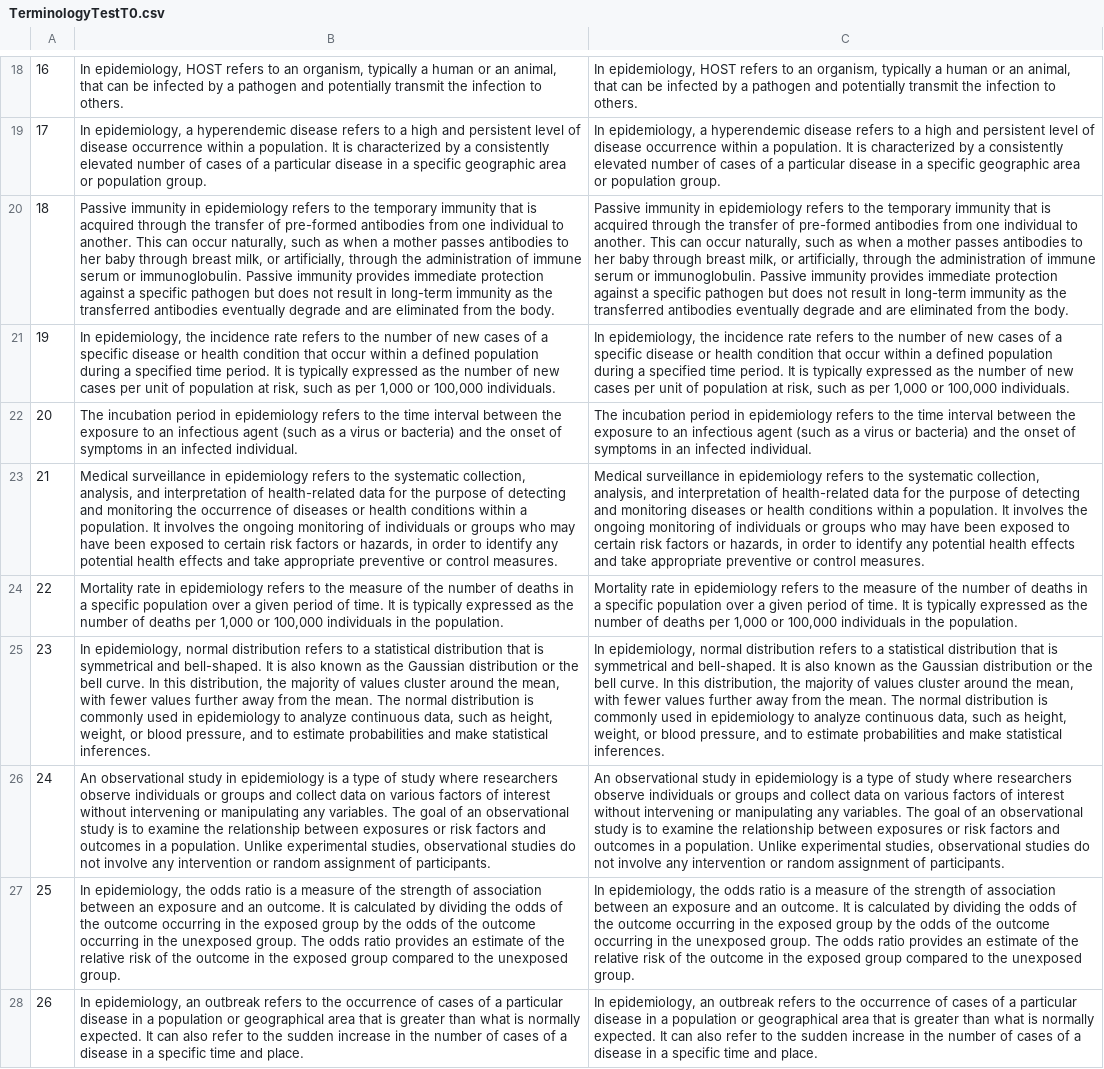
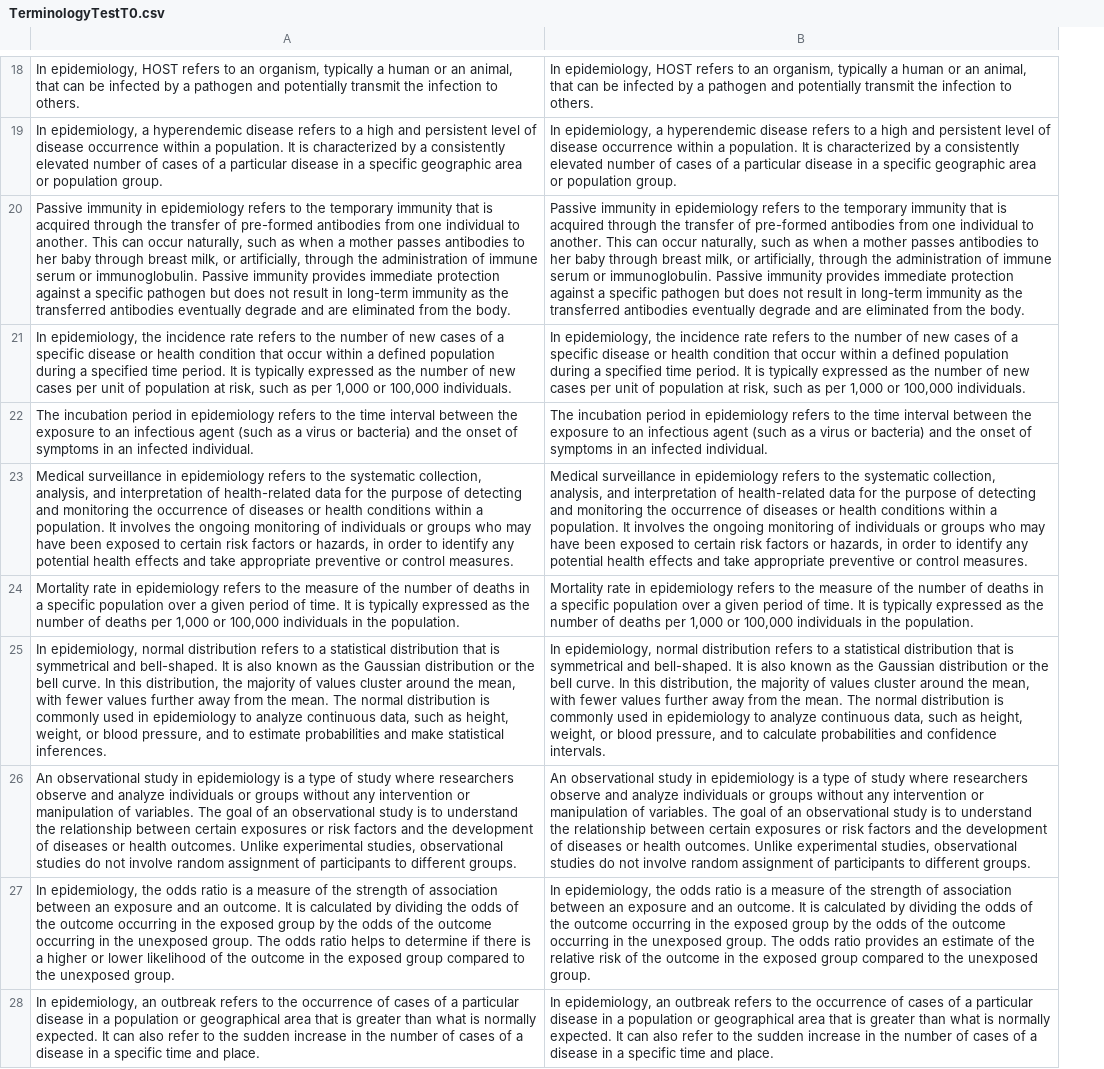
Before and after one commit to Arian000/ai-examiner, a CSV file: AIResponses/TerminologyTestT0.csv, drawn as a sheet; only a part is shown, gaps mark what is left out; removed rows and columns are numbered as before the commit, all else as after; the diff covers the shown part only; the diff names each change by its address in the sheet, - before the commit and + after, or states it on an @@ line.

```diff
--- a/AIResponses/TerminologyTestT0.csv
+++ b/AIResponses/TerminologyTestT0.csv
-column A, rows 18-28: 16 | 17 | 18 | 19 | 20 | 21 | 22 | 23 | 24 | 25 | 26
-B23: …and monitoring diseases or…
+B23: …and monitoring the occurrence of diseases or…
-B25: …and to estimate probabilities and make statistical inferences.
+B25: …and to calculate probabilities and confidence intervals.
-A26: …researchers observe individuals or groups and collect data on various factors of interest without intervening or manipulating any variables. The goal of an observational study is to examine the relationship between exposures or risk factors and outcomes in a population. Unlike experimental studies, observational studies do not involve any intervention or random assignment of participants.
+A26: …researchers observe and analyze individuals or groups without any intervention or manipulation of variables. The goal of an observational study is to understand the relationship between certain exposures or risk factors and the development of diseases or health outcomes. Unlike experimental studies, observational studies do not involve random assignment of participants to different groups.
-B26: …researchers observe individuals or groups and collect data on various factors of interest without intervening or manipulating any variables. The goal of an observational study is to examine the relationship between exposures or risk factors and outcomes in a population. Unlike experimental studies, observational studies do not involve any intervention or random assignment of participants.
+B26: …researchers observe and analyze individuals or groups without any intervention or manipulation of variables. The goal of an observational study is to understand the relationship between certain exposures or risk factors and the development of diseases or health outcomes. Unlike experimental studies, observational studies do not involve random assignment of participants to different groups.
-A27: …odds ratio provides an estimate of the relative risk of the…
+A27: …odds ratio helps to determine if there is a higher or lower likelihood of the…
```
Also changed, not shown: 13 edited cells elsewhere in this file, 3 other files.
